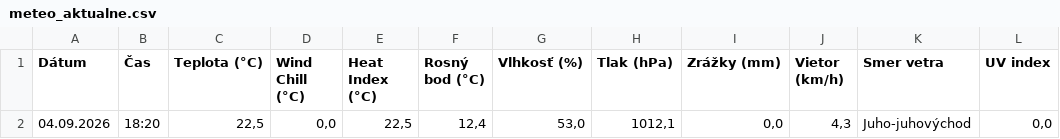
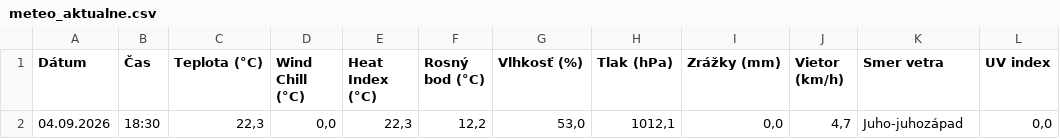
Before and after one commit to dafecko/Puste_Pole_Meteo, a CSV file: meteo_aktualne.csv, drawn as a sheet.

```diff
--- a/meteo_aktualne.csv
+++ b/meteo_aktualne.csv
@@ -1,2 +1,2 @@
 Dátum;Čas;Teplota (°C);Wind Chill (°C);Heat Index (°C);Rosný bod (°C);Vlhkosť (%);Tlak (hPa);Zrážky (mm);Vietor (km/h);Smer vetra;UV index
-04.09.2026;18:20;22,5;0,0;22,5;12,4;53,0;1012,1;0,0;4,3;Juho-juhovýchod;0,0
+04.09.2026;18:30;22,3;0,0;22,3;12,2;53,0;1012,1;0,0;4,7;Juho-juhozápad;0,0
```
